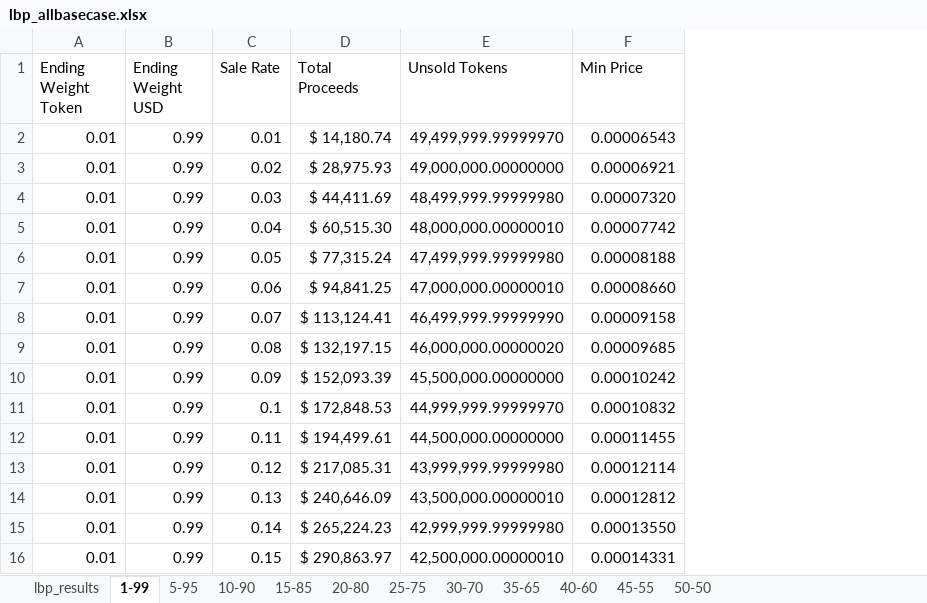
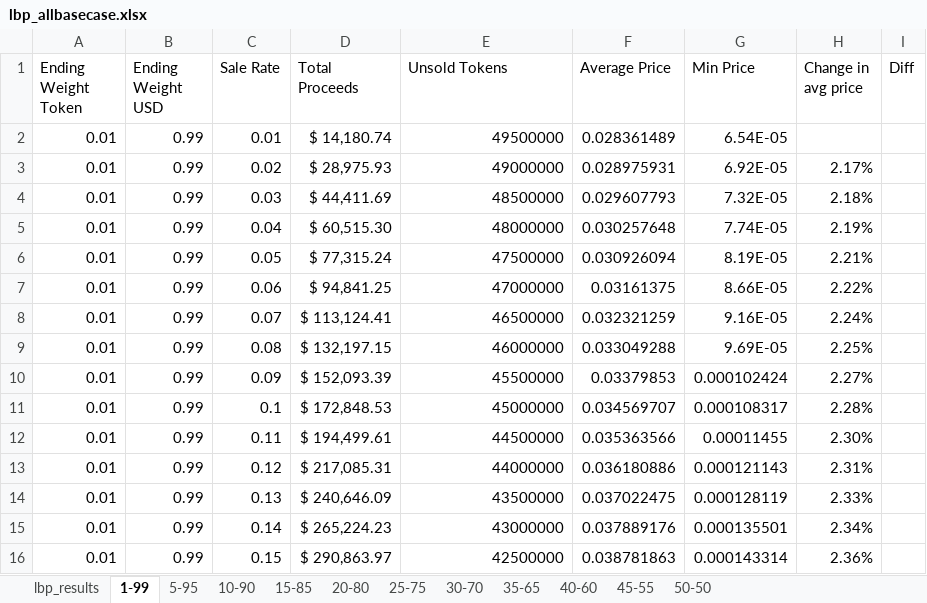
Before and after one commit to Abdsys/LBP-LL, an Excel workbook: LBPSimulator/lbp_allbasecase.xlsx, sheet 1-99, drawn as a sheet; only a part is shown; values as stored, in another font and other column widths than the file's, no borders; addresses are those after the commit; the diff covers the shown part only; the diff names each change by its address in the sheet, - before the commit and + after, or states it on an @@ line.

Commit message:
Added average prices

```diff
--- a/LBPSimulator/lbp_allbasecase.xlsx (sheet 1-99)
+++ b/LBPSimulator/lbp_allbasecase.xlsx (sheet 1-99)
+column F (Average Price), rows 2-16: 0.028361489 | 0.028975931 | 0.029607793 | 0.030257648 | 0.030926094 | 0.03161375 | 0.032321259 | 0.033049288 | 0.03379853 | 0.034569707 | 0.035363566 | 0.036180886 | 0.037022475 | 0.037889176 | 0.038781863
+column H (Change in avg price), rows 3-16: 2.17% | 2.18% | 2.19% | 2.21% | 2.22% | 2.24% | 2.25% | 2.27% | 2.28% | 2.30% | 2.31% | 2.33% | 2.34% | 2.36%
+column I (Diff), empty
-E2 (Unsold Tokens): 49,499,999.99999970
+E2 (Unsold Tokens): 49500000
-G2 (Min Price): 0.00006543
+G2 (Min Price): 6.54E-05
-E3 (Unsold Tokens): 49,000,000.00000000
+E3 (Unsold Tokens): 49000000
-G3 (Min Price): 0.00006921
+G3 (Min Price): 6.92E-05
-E4 (Unsold Tokens): 48,499,999.99999980
+E4 (Unsold Tokens): 48500000
-G4 (Min Price): 0.00007320
+G4 (Min Price): 7.32E-05
-E5 (Unsold Tokens): 48,000,000.00000010
+E5 (Unsold Tokens): 48000000
-G5 (Min Price): 0.00007742
+G5 (Min Price): 7.74E-05
-E6 (Unsold Tokens): 47,499,999.99999980
+E6 (Unsold Tokens): 47500000
-G6 (Min Price): 0.00008188
+G6 (Min Price): 8.19E-05
-E7 (Unsold Tokens): 47,000,000.00000010
+E7 (Unsold Tokens): 47000000
-G7 (Min Price): 0.00008660
+G7 (Min Price): 8.66E-05
-E8 (Unsold Tokens): 46,499,999.99999990
+E8 (Unsold Tokens): 46500000
-G8 (Min Price): 0.00009158
+G8 (Min Price): 9.16E-05
-E9 (Unsold Tokens): 46,000,000.00000020
+E9 (Unsold Tokens): 46000000
-G9 (Min Price): 0.00009685
+G9 (Min Price): 9.69E-05
-E10 (Unsold Tokens): 45,500,000.00000000
+E10 (Unsold Tokens): 45500000
-G10 (Min Price): 0.00010242
+G10 (Min Price): 0.000102424
-E11 (Unsold Tokens): 44,999,999.99999970
+E11 (Unsold Tokens): 45000000
-G11 (Min Price): 0.00010832
+G11 (Min Price): 0.000108317
-E12 (Unsold Tokens): 44,500,000.00000000
+E12 (Unsold Tokens): 44500000
-E13 (Unsold Tokens): 43,999,999.99999980
+E13 (Unsold Tokens): 44000000
-G13 (Min Price): 0.00012114
+G13 (Min Price): 0.000121143
-E14 (Unsold Tokens): 43,500,000.00000010
+E14 (Unsold Tokens): 43500000
-G14 (Min Price): 0.00012812
+G14 (Min Price): 0.000128119
-E15 (Unsold Tokens): 42,999,999.99999980
+E15 (Unsold Tokens): 43000000
-G15 (Min Price): 0.00013550
+G15 (Min Price): 0.000135501
-E16 (Unsold Tokens): 42,500,000.00000010
+E16 (Unsold Tokens): 42500000
-G16 (Min Price): 0.00014331
+G16 (Min Price): 0.000143314
```
Also changed, not shown: 159 edited cells and cell formats elsewhere in this sheet, sheet lbp_results, sheet 30-70, sheet 40-60, sheet 20-80, sheet 25-75, sheet 15-85, 5 more sheets, hidden cells, LBPSimulator/linear_randomization.xlsx, LBPSimulator/random_sale.xlsx, 6 other files.
